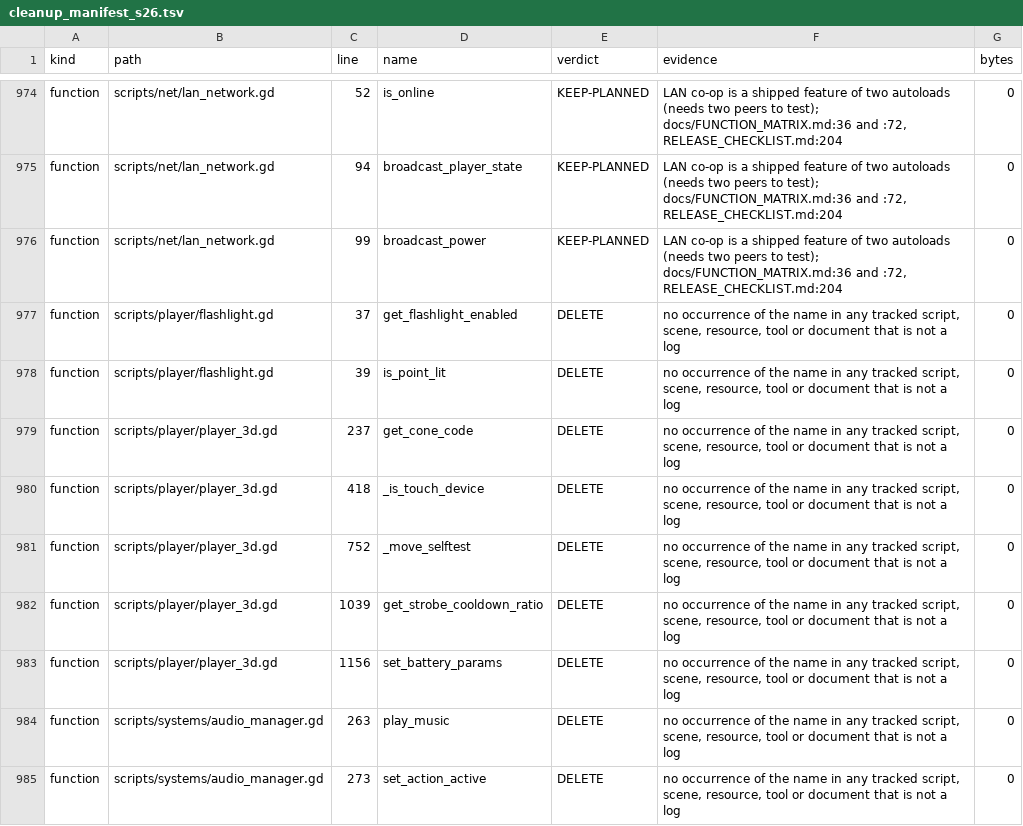
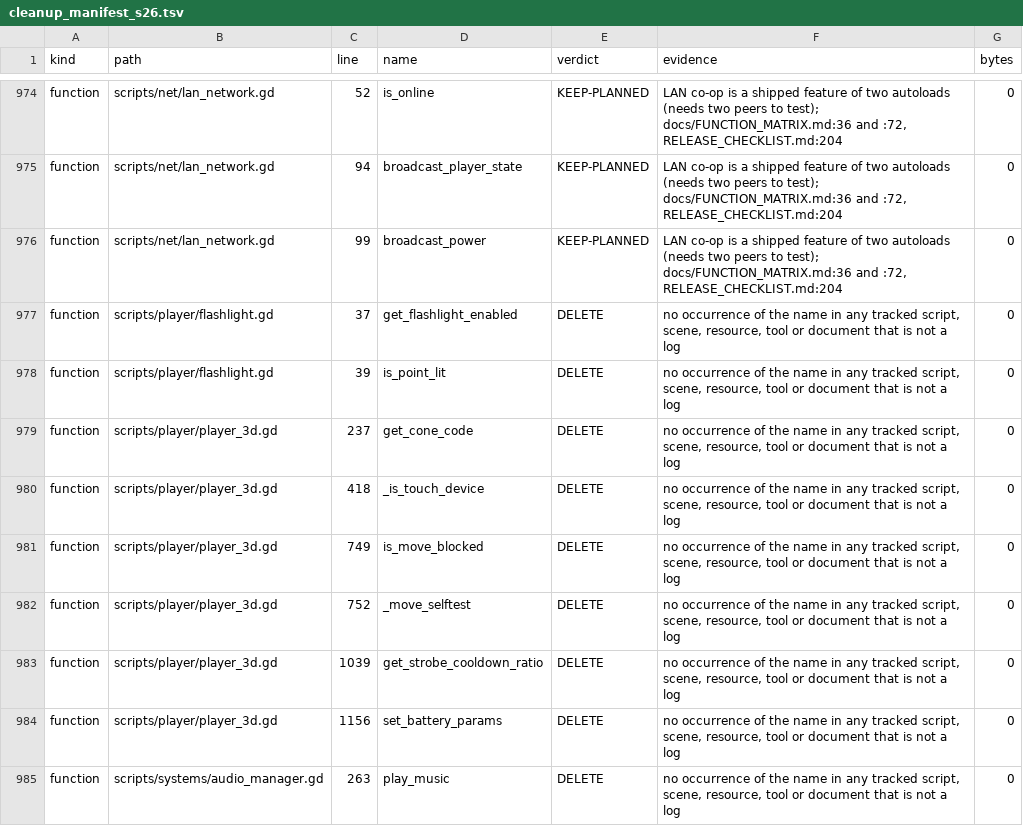
Before and after one commit to maxxxxx55555/igra, a TSV file: docs/artifacts/rc16/cleanup_manifest_s26.tsv, drawn as a sheet; only a part is shown, gaps mark what is left out; the shorter side is filled out with more unchanged rows; the diff names each change by its address in the sheet, - before the commit and + after, or states it on an @@ line.

```diff
--- a/docs/artifacts/rc16/cleanup_manifest_s26.tsv
+++ b/docs/artifacts/rc16/cleanup_manifest_s26.tsv
+row 981: function | scripts/player/player_3d.gd | 749 | is_move_blocked | DELETE | no occurrence of the name in any tracked script, scene, resource, tool or document that is not a log | 0
```
Also changed, not shown: 10 other files.
